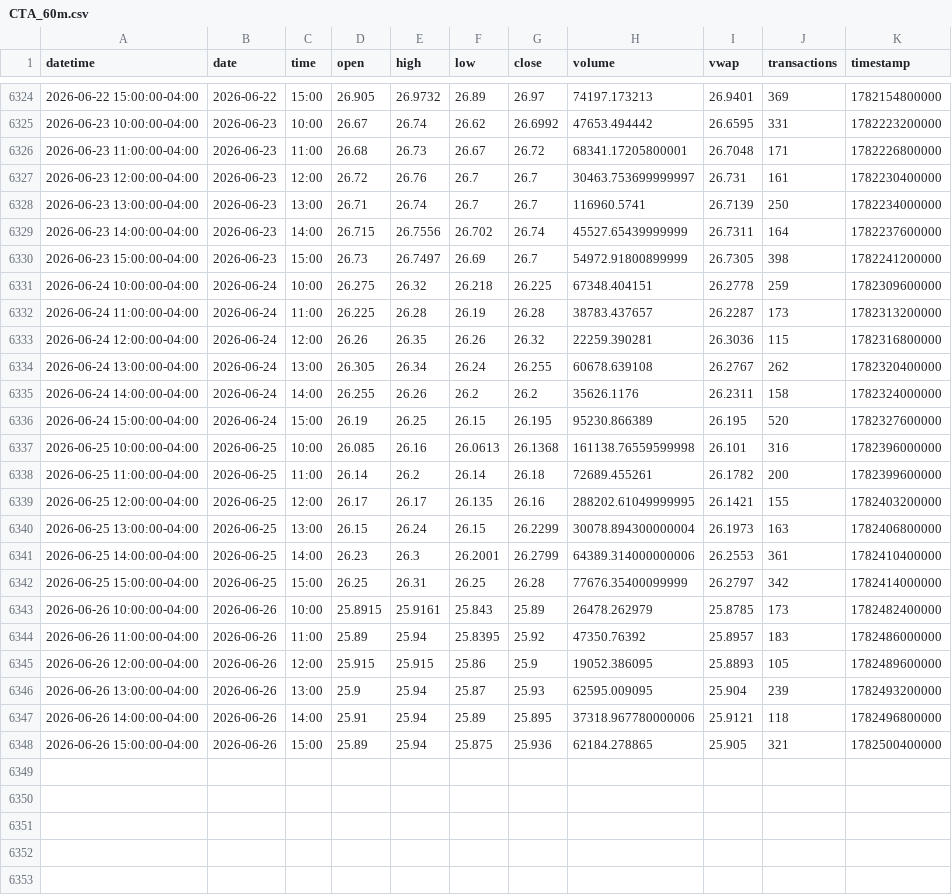
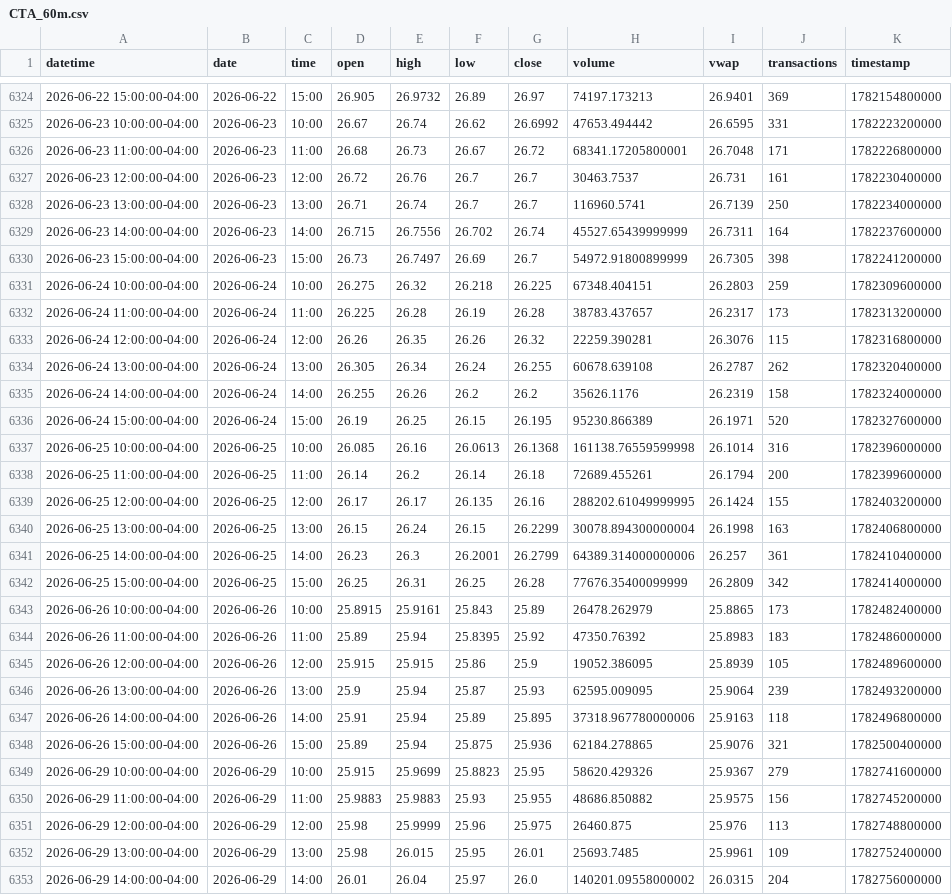
Before and after one commit to mjo156-ship-it/Market-Signals, a CSV file: data/polygon/CTA_60m.csv, drawn as a sheet; only a part is shown, gaps mark what is left out; the diff covers the shown part only.

```diff
--- a/data/polygon/CTA_60m.csv
+++ b/data/polygon/CTA_60m.csv
@@ -6326,3 +6326,3 @@ datetime,date,time,open,high,low,close,volume,vwap,transactions,timestamp
 2026-06-23 11:00:00-04:00,2026-06-23,11:00,26.68,26.73,26.67,26.72,68341.17205800001,26.7048,171,1782226800000
-2026-06-23 12:00:00-04:00,2026-06-23,12:00,26.72,26.76,26.7,26.7,30463.753699999997,26.731,161,1782230400000
+2026-06-23 12:00:00-04:00,2026-06-23,12:00,26.72,26.76,26.7,26.7,30463.7537,26.731,161,1782230400000
 2026-06-23 13:00:00-04:00,2026-06-23,13:00,26.71,26.74,26.7,26.7,116960.5741,26.7139,250,1782234000000
@@ -6330,19 +6330,24 @@ datetime,date,time,open,high,low,close,volume,vwap,transactions,timestamp
 2026-06-23 15:00:00-04:00,2026-06-23,15:00,26.73,26.7497,26.69,26.7,54972.91800899999,26.7305,398,1782241200000
-2026-06-24 10:00:00-04:00,2026-06-24,10:00,26.275,26.32,26.218,26.225,67348.404151,26.2778,259,1782309600000
-2026-06-24 11:00:00-04:00,2026-06-24,11:00,26.225,26.28,26.19,26.28,38783.437657,26.2287,173,1782313200000
-2026-06-24 12:00:00-04:00,2026-06-24,12:00,26.26,26.35,26.26,26.32,22259.390281,26.3036,115,1782316800000
-2026-06-24 13:00:00-04:00,2026-06-24,13:00,26.305,26.34,26.24,26.255,60678.639108,26.2767,262,1782320400000
-2026-06-24 14:00:00-04:00,2026-06-24,14:00,26.255,26.26,26.2,26.2,35626.1176,26.2311,158,1782324000000
-2026-06-24 15:00:00-04:00,2026-06-24,15:00,26.19,26.25,26.15,26.195,95230.866389,26.195,520,1782327600000
-2026-06-25 10:00:00-04:00,2026-06-25,10:00,26.085,26.16,26.0613,26.1368,161138.76559599998,26.101,316,1782396000000
-2026-06-25 11:00:00-04:00,2026-06-25,11:00,26.14,26.2,26.14,26.18,72689.455261,26.1782,200,1782399600000
-2026-06-25 12:00:00-04:00,2026-06-25,12:00,26.17,26.17,26.135,26.16,288202.61049999995,26.1421,155,1782403200000
-2026-06-25 13:00:00-04:00,2026-06-25,13:00,26.15,26.24,26.15,26.2299,30078.894300000004,26.1973,163,1782406800000
-2026-06-25 14:00:00-04:00,2026-06-25,14:00,26.23,26.3,26.2001,26.2799,64389.314000000006,26.2553,361,1782410400000
-2026-06-25 15:00:00-04:00,2026-06-25,15:00,26.25,26.31,26.25,26.28,77676.35400099999,26.2797,342,1782414000000
-2026-06-26 10:00:00-04:00,2026-06-26,10:00,25.8915,25.9161,25.843,25.89,26478.262979,25.8785,173,1782482400000
-2026-06-26 11:00:00-04:00,2026-06-26,11:00,25.89,25.94,25.8395,25.92,47350.76392,25.8957,183,1782486000000
-2026-06-26 12:00:00-04:00,2026-06-26,12:00,25.915,25.915,25.86,25.9,19052.386095,25.8893,105,1782489600000
-2026-06-26 13:00:00-04:00,2026-06-26,13:00,25.9,25.94,25.87,25.93,62595.009095,25.904,239,1782493200000
-2026-06-26 14:00:00-04:00,2026-06-26,14:00,25.91,25.94,25.89,25.895,37318.967780000006,25.9121,118,1782496800000
-2026-06-26 15:00:00-04:00,2026-06-26,15:00,25.89,25.94,25.875,25.936,62184.278865,25.905,321,1782500400000
+2026-06-24 10:00:00-04:00,2026-06-24,10:00,26.275,26.32,26.218,26.225,67348.404151,26.2803,259,1782309600000
+2026-06-24 11:00:00-04:00,2026-06-24,11:00,26.225,26.28,26.19,26.28,38783.437657,26.2317,173,1782313200000
+2026-06-24 12:00:00-04:00,2026-06-24,12:00,26.26,26.35,26.26,26.32,22259.390281,26.3076,115,1782316800000
+2026-06-24 13:00:00-04:00,2026-06-24,13:00,26.305,26.34,26.24,26.255,60678.639108,26.2787,262,1782320400000
+2026-06-24 14:00:00-04:00,2026-06-24,14:00,26.255,26.26,26.2,26.2,35626.1176,26.2319,158,1782324000000
+2026-06-24 15:00:00-04:00,2026-06-24,15:00,26.19,26.25,26.15,26.195,95230.866389,26.1971,520,1782327600000
+2026-06-25 10:00:00-04:00,2026-06-25,10:00,26.085,26.16,26.0613,26.1368,161138.76559599998,26.1014,316,1782396000000
+2026-06-25 11:00:00-04:00,2026-06-25,11:00,26.14,26.2,26.14,26.18,72689.455261,26.1794,200,1782399600000
+2026-06-25 12:00:00-04:00,2026-06-25,12:00,26.17,26.17,26.135,26.16,288202.61049999995,26.1424,155,1782403200000
+2026-06-25 13:00:00-04:00,2026-06-25,13:00,26.15,26.24,26.15,26.2299,30078.894300000004,26.1998,163,1782406800000
+2026-06-25 14:00:00-04:00,2026-06-25,14:00,26.23,26.3,26.2001,26.2799,64389.314000000006,26.257,361,1782410400000
+2026-06-25 15:00:00-04:00,2026-06-25,15:00,26.25,26.31,26.25,26.28,77676.35400099999,26.2809,342,1782414000000
+2026-06-26 10:00:00-04:00,2026-06-26,10:00,25.8915,25.9161,25.843,25.89,26478.262979,25.8865,173,1782482400000
+2026-06-26 11:00:00-04:00,2026-06-26,11:00,25.89,25.94,25.8395,25.92,47350.76392,25.8983,183,1782486000000
+2026-06-26 12:00:00-04:00,2026-06-26,12:00,25.915,25.915,25.86,25.9,19052.386095,25.8939,105,1782489600000
+2026-06-26 13:00:00-04:00,2026-06-26,13:00,25.9,25.94,25.87,25.93,62595.009095,25.9064,239,1782493200000
+2026-06-26 14:00:00-04:00,2026-06-26,14:00,25.91,25.94,25.89,25.895,37318.967780000006,25.9163,118,1782496800000
+2026-06-26 15:00:00-04:00,2026-06-26,15:00,25.89,25.94,25.875,25.936,62184.278865,25.9076,321,1782500400000
+2026-06-29 10:00:00-04:00,2026-06-29,10:00,25.915,25.9699,25.8823,25.95,58620.429326,25.9367,279,1782741600000
+2026-06-29 11:00:00-04:00,2026-06-29,11:00,25.9883,25.9883,25.93,25.955,48686.850882,25.9575,156,1782745200000
+2026-06-29 12:00:00-04:00,2026-06-29,12:00,25.98,25.9999,25.96,25.975,26460.875,25.976,113,1782748800000
+2026-06-29 13:00:00-04:00,2026-06-29,13:00,25.98,26.015,25.95,26.01,25693.7485,25.9961,109,1782752400000
+2026-06-29 14:00:00-04:00,2026-06-29,14:00,26.01,26.04,25.97,26.0,140201.09558000002,26.0315,204,1782756000000
```
Also changed, not shown: 1 added row elsewhere in this file, data/polygon/DBMF_60m.csv, data/polygon/FNGO_60m.csv, 34 other files.
